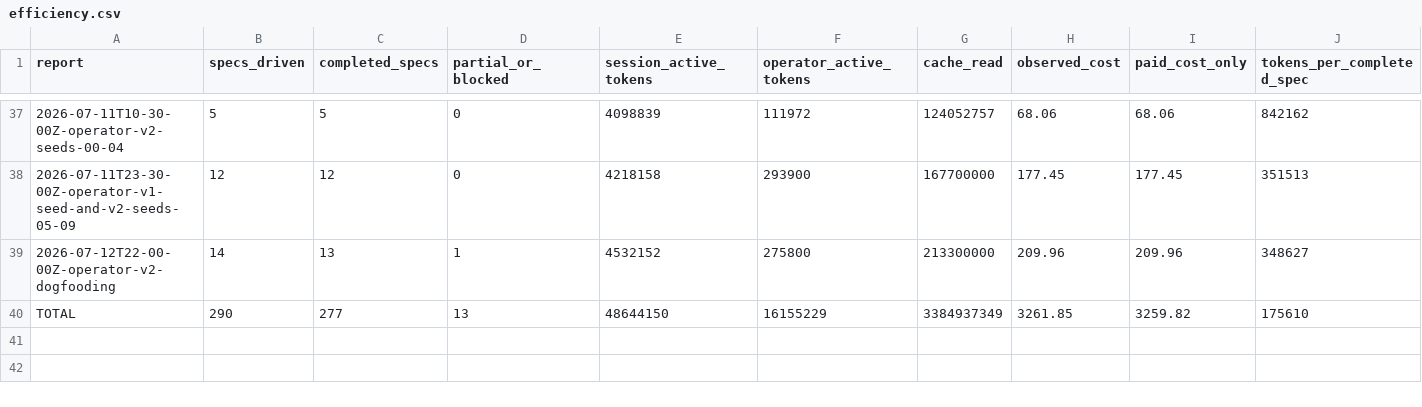
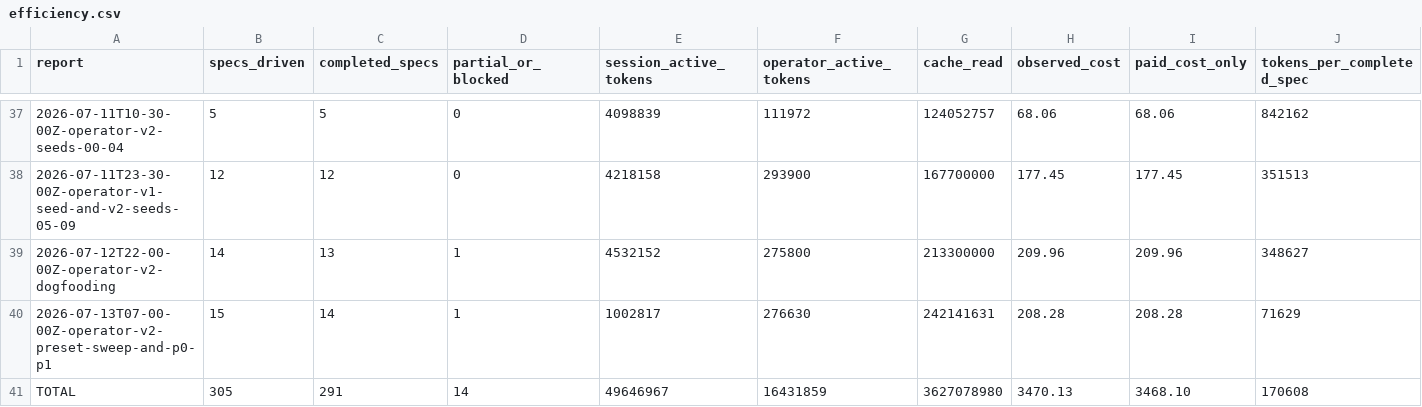
Before and after one commit to cbrenner04/jarvis, a CSV file: reports/efficiency.csv, drawn as a sheet; only a part is shown, gaps mark what is left out; addresses are those after the commit; rows hold the shown columns only; the diff covers the shown part only; the diff names each change by its address in the sheet, - before the commit and + after, or states it on an @@ line.

```diff
--- a/reports/efficiency.csv
+++ b/reports/efficiency.csv
+row 40: 2026-07-13T07-00-00Z-operator-v2-preset-sweep-and-p0-p1 | 15 | 14 | 1 | 1002817 | 276630 | 242141631 | 208.28 | 208.28 | 71629
-B41 (specs_driven): 290
+B41 (specs_driven): 305
-C41 (completed_specs): 277
+C41 (completed_specs): 291
-D41 (partial_or_blocked): 13
+D41 (partial_or_blocked): 14
-E41 (session_active_tokens): 48644150
+E41 (session_active_tokens): 49646967
-F41 (operator_active_tokens): 16155229
+F41 (operator_active_tokens): 16431859
-G41 (cache_read): 3384937349
+G41 (cache_read): 3627078980
-H41 (observed_cost): 3261.85
+H41 (observed_cost): 3470.13
-I41 (paid_cost_only): 3259.82
+I41 (paid_cost_only): 3468.10
-J41 (tokens_per_completed_spec): 175610
+J41 (tokens_per_completed_spec): 170608
```
Also changed, not shown: 1 edited cell elsewhere in this file, reports/operator-costs.csv, reports/operator-outcomes.csv, 3 other files.
